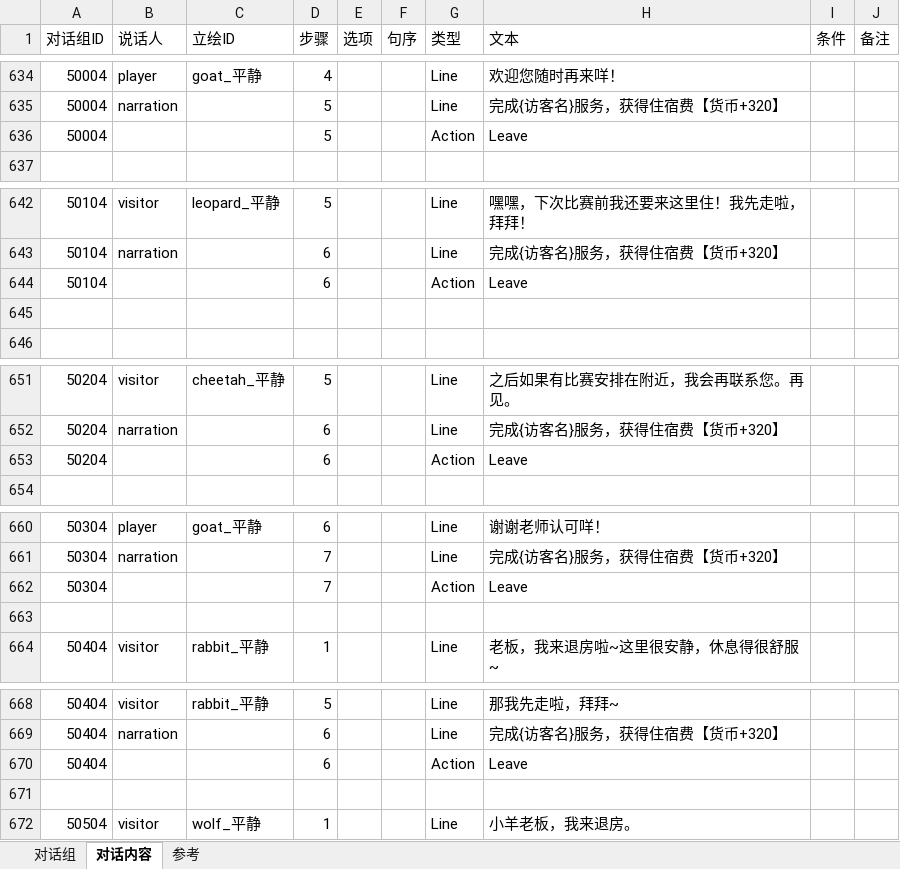
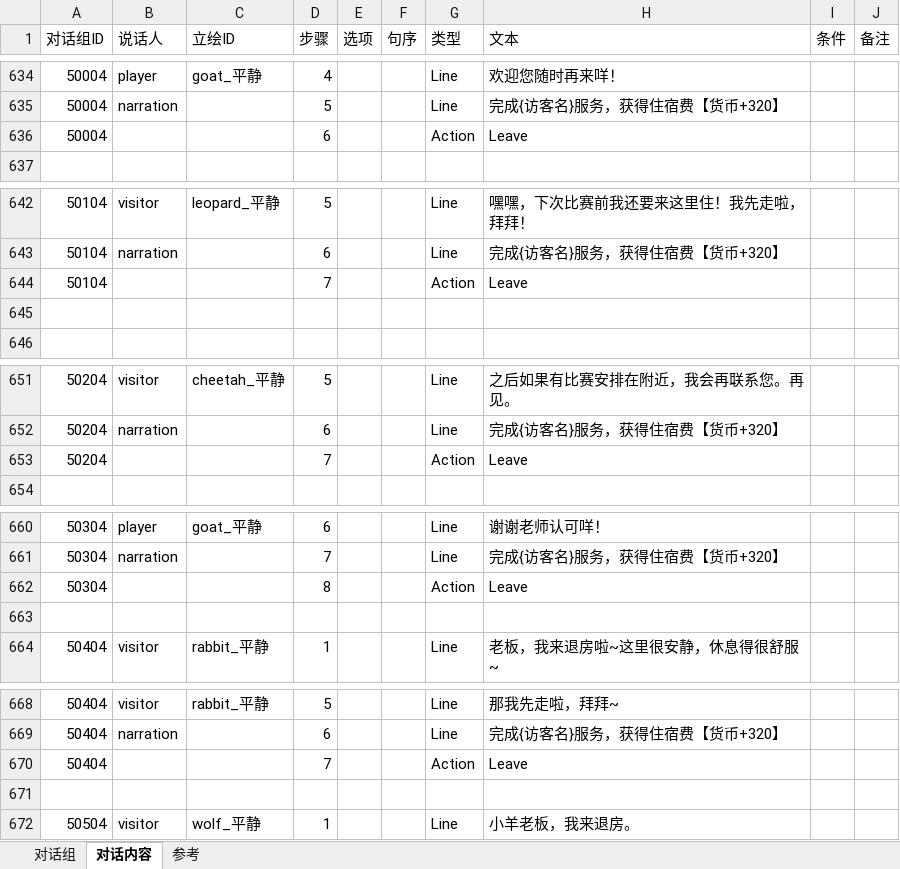
Before and after one commit to CsOHQAQ/2026MasterHouse, an Excel workbook: Excel/对话表.xlsx, sheet 对话内容, drawn as a sheet; only a part is shown, gaps mark what is left out; values as stored, in another font and other column widths than the file's, no borders; the diff covers the shown part only; the diff names each change by its address in the sheet, - before the commit and + after, or states it on an @@ line.

```diff
--- a/Excel/对话表.xlsx (sheet 对话内容)
+++ b/Excel/对话表.xlsx (sheet 对话内容)
-D636 (步骤): 5
+D636 (步骤): 6
-D644 (步骤): 6
+D644 (步骤): 7
-D653 (步骤): 6
+D653 (步骤): 7
-D662 (步骤): 7
+D662 (步骤): 8
-D670 (步骤): 6
+D670 (步骤): 7
```
Also changed, not shown: 2 edited cells elsewhere in this sheet, Excel/商店表.xlsx, 9 other files.
